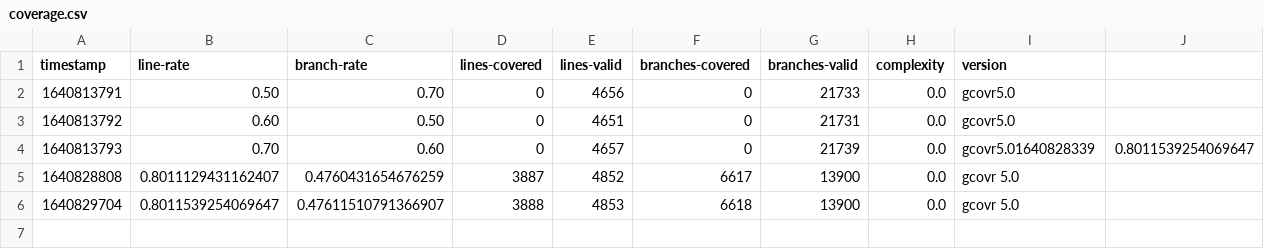
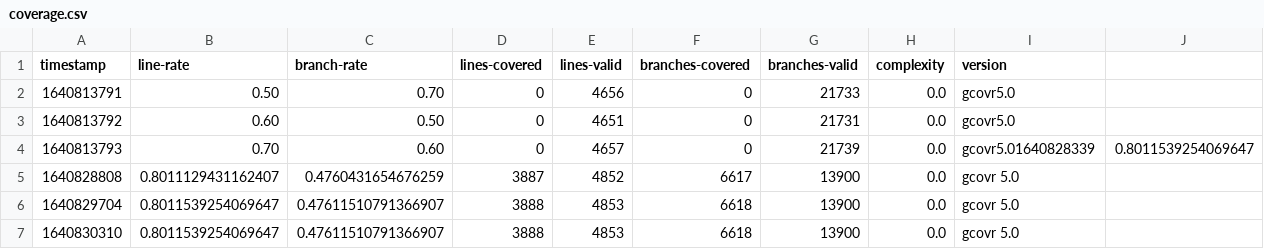
Before and after one commit to Delaunay/lython, a CSV file: coverage.csv, drawn as a sheet; only a part is shown; rows hold the shown columns only; the diff names each change by its address in the sheet, - before the commit and + after, or states it on an @@ line.

```diff
--- a/coverage.csv
+++ b/coverage.csv
+row 7: 1640830310 | 0.8011539254069647 | 0.47611510791366907 | 3888 | 4853 | 6618 | 13900 | 0.0 | gcovr 5.0
```
Also changed, not shown: 54 other files.
